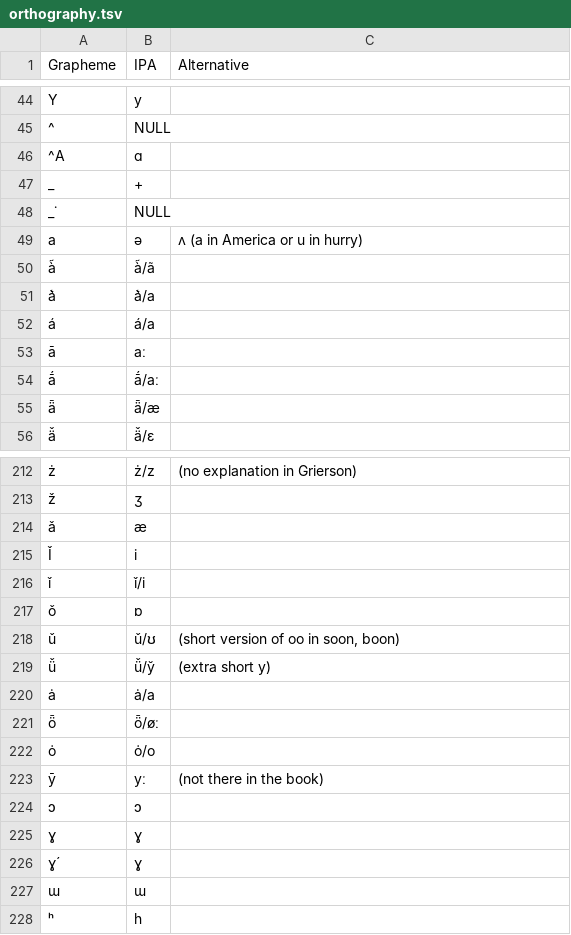
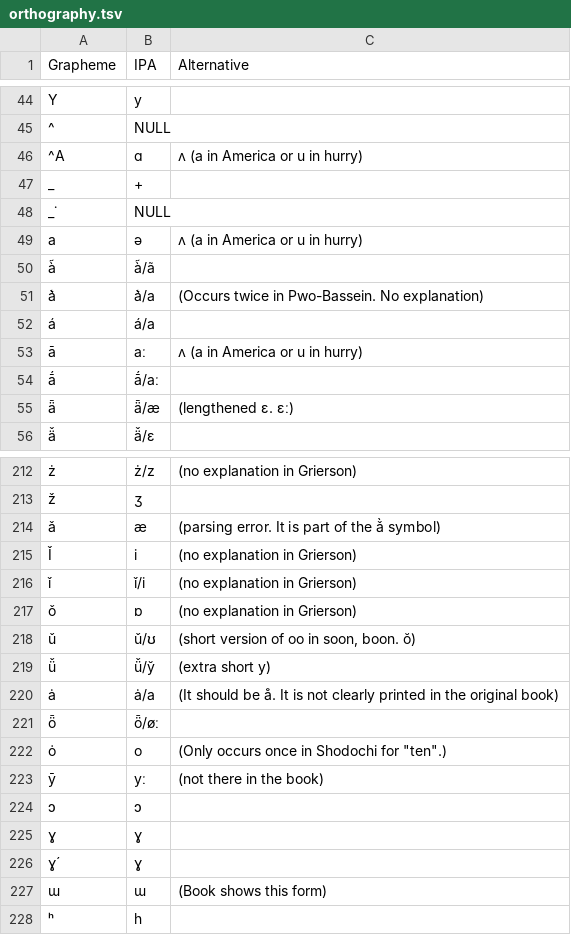
Before and after one commit to lexibank/lsi, a TSV file: etc/orthography.tsv, drawn as a sheet; only a part is shown, gaps mark what is left out; the diff covers the shown part only; the diff names each change by its address in the sheet, - before the commit and + after, or states it on an @@ line.

```diff
--- a/etc/orthography.tsv
+++ b/etc/orthography.tsv
-C46 (Alternative): (empty)
+C46 (Alternative): ʌ (a in America or u in hurry)
-C51 (Alternative): (empty)
+C51 (Alternative): (Occurs twice in Pwo-Bassein. No explanation)
-C53 (Alternative): (empty)
+C53 (Alternative): ʌ (a in America or u in hurry)
-C55 (Alternative): (empty)
+C55 (Alternative): (lengthened ɛ. ɛː)
-C214 (Alternative): (empty)
+C214 (Alternative): (parsing error. It is part of the ǎ̀ symbol)
-C215:C217 (Alternative): (empty)
+C215:C217 (Alternative): (no explanation in Grierson)
-C218 (Alternative): (short version of oo in soon, boon)
+C218 (Alternative): (short version of oo in soon, boon. ŏ)
-C220 (Alternative): (empty)
+C220 (Alternative): (It should be å. It is not clearly printed in the original book)
-B222 (IPA): ȯ/o
+B222 (IPA): o
-C222 (Alternative): (empty)
+C222 (Alternative): (Only occurs once in Shodochi for "ten".)
-C227 (Alternative): (empty)
+C227 (Alternative): (Book shows this form)
```
Also changed, not shown: 1 added row, 1 removed row and 41 edited cells elsewhere in this file.
